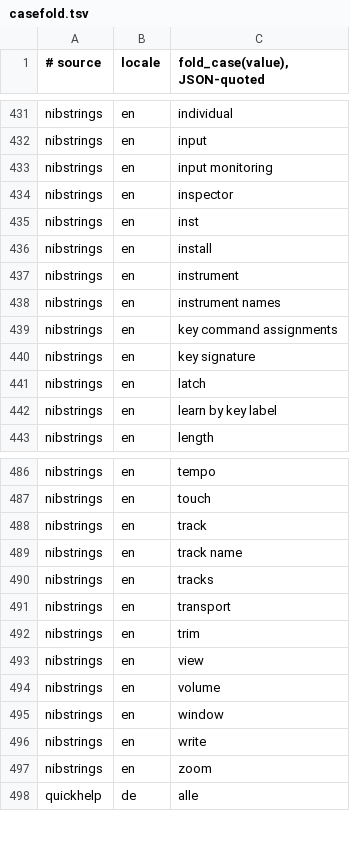
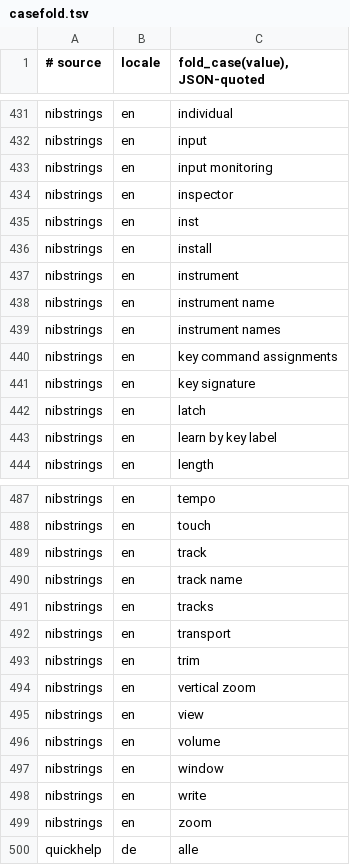
Before and after one commit to MongLong0214/logic-pro-mcp, a TSV file: docs/canon/ledger/casefold.tsv, drawn as a sheet; only a part is shown, gaps mark what is left out.

```diff
--- a/docs/canon/ledger/casefold.tsv
+++ b/docs/canon/ledger/casefold.tsv
@@ -437,2 +437,3 @@ nibstrings	en	"install"
 nibstrings	en	"instrument"
+nibstrings	en	"instrument name"
 nibstrings	en	"instrument names"
@@ -492,2 +493,3 @@ nibstrings	en	"transport"
 nibstrings	en	"trim"
+nibstrings	en	"vertical zoom"
 nibstrings	en	"view"
```
Also changed, not shown: docs/canon/ledger/presence.tsv, 7 other files.
